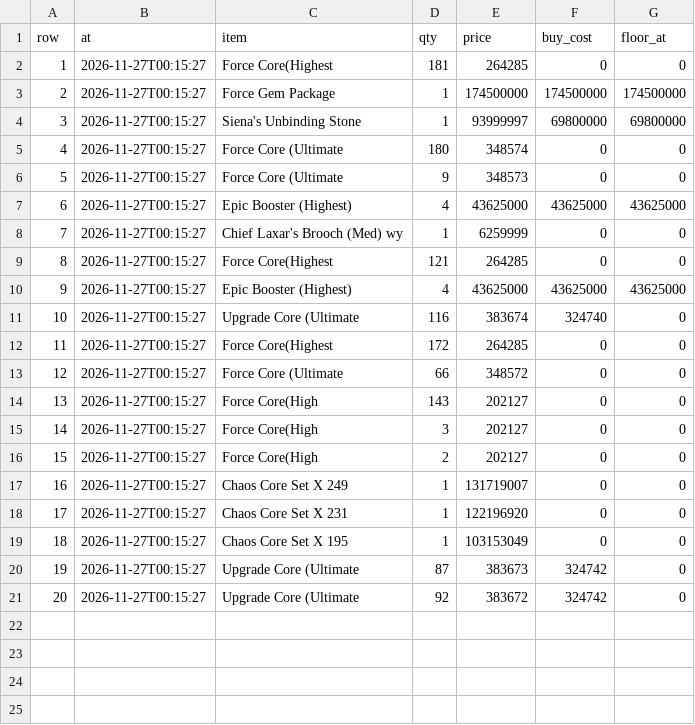
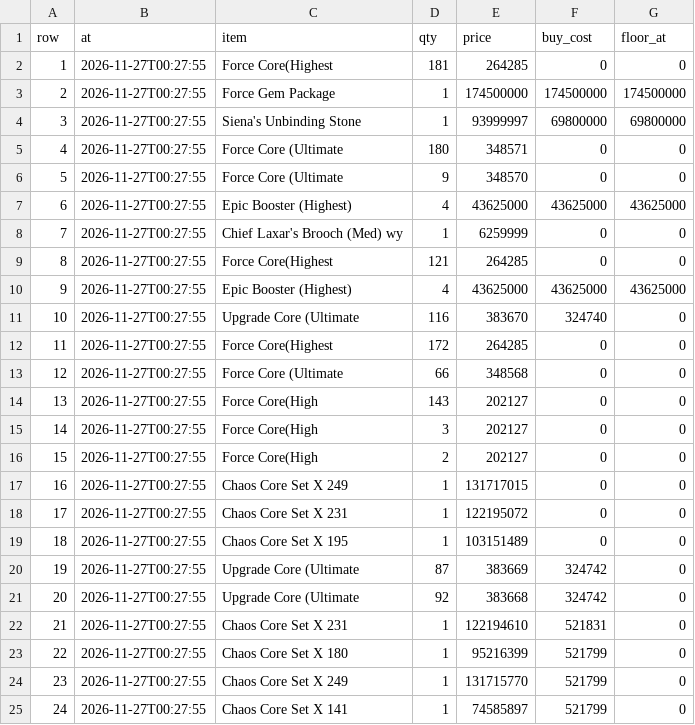
Before and after one commit to tl45663035/cabal_trade, a CSV file: profit_reports/cang/artifacts/board.csv, drawn as a sheet.

```diff
--- a/profit_reports/cang/artifacts/board.csv
+++ b/profit_reports/cang/artifacts/board.csv
@@ -1,21 +1,25 @@
 row,at,item,qty,price,buy_cost,floor_at
-1,2026-11-27T00:15:27,Force Core(Highest,181,264285,0,0
-2,2026-11-27T00:15:27,Force Gem Package,1,174500000,174500000,174500000
-3,2026-11-27T00:15:27,Siena's Unbinding Stone,1,93999997,69800000,69800000
-4,2026-11-27T00:15:27,Force Core (Ultimate,180,348574,0,0
-5,2026-11-27T00:15:27,Force Core (Ultimate,9,348573,0,0
-6,2026-11-27T00:15:27,Epic Booster (Highest),4,43625000,43625000,43625000
-7,2026-11-27T00:15:27,Chief Laxar's Brooch (Med) wy,1,6259999,0,0
-8,2026-11-27T00:15:27,Force Core(Highest,121,264285,0,0
-9,2026-11-27T00:15:27,Epic Booster (Highest),4,43625000,43625000,43625000
-10,2026-11-27T00:15:27,Upgrade Core (Ultimate,116,383674,324740,0
-11,2026-11-27T00:15:27,Force Core(Highest,172,264285,0,0
-12,2026-11-27T00:15:27,Force Core (Ultimate,66,348572,0,0
-13,2026-11-27T00:15:27,Force Core(High,143,202127,0,0
-14,2026-11-27T00:15:27,Force Core(High,3,202127,0,0
-15,2026-11-27T00:15:27,Force Core(High,2,202127,0,0
-16,2026-11-27T00:15:27,Chaos Core Set X 249,1,131719007,0,0
-17,2026-11-27T00:15:27,Chaos Core Set X 231,1,122196920,0,0
-18,2026-11-27T00:15:27,Chaos Core Set X 195,1,103153049,0,0
-19,2026-11-27T00:15:27,Upgrade Core (Ultimate,87,383673,324742,0
-20,2026-11-27T00:15:27,Upgrade Core (Ultimate,92,383672,324742,0
+1,2026-11-27T00:27:55,Force Core(Highest,181,264285,0,0
+2,2026-11-27T00:27:55,Force Gem Package,1,174500000,174500000,174500000
+3,2026-11-27T00:27:55,Siena's Unbinding Stone,1,93999997,69800000,69800000
+4,2026-11-27T00:27:55,Force Core (Ultimate,180,348571,0,0
+5,2026-11-27T00:27:55,Force Core (Ultimate,9,348570,0,0
+6,2026-11-27T00:27:55,Epic Booster (Highest),4,43625000,43625000,43625000
+7,2026-11-27T00:27:55,Chief Laxar's Brooch (Med) wy,1,6259999,0,0
+8,2026-11-27T00:27:55,Force Core(Highest,121,264285,0,0
+9,2026-11-27T00:27:55,Epic Booster (Highest),4,43625000,43625000,43625000
+10,2026-11-27T00:27:55,Upgrade Core (Ultimate,116,383670,324740,0
+11,2026-11-27T00:27:55,Force Core(Highest,172,264285,0,0
+12,2026-11-27T00:27:55,Force Core (Ultimate,66,348568,0,0
+13,2026-11-27T00:27:55,Force Core(High,143,202127,0,0
+14,2026-11-27T00:27:55,Force Core(High,3,202127,0,0
+15,2026-11-27T00:27:55,Force Core(High,2,202127,0,0
+16,2026-11-27T00:27:55,Chaos Core Set X 249,1,131717015,0,0
+17,2026-11-27T00:27:55,Chaos Core Set X 231,1,122195072,0,0
+18,2026-11-27T00:27:55,Chaos Core Set X 195,1,103151489,0,0
+19,2026-11-27T00:27:55,Upgrade Core (Ultimate,87,383669,324742,0
+20,2026-11-27T00:27:55,Upgrade Core (Ultimate,92,383668,324742,0
+21,2026-11-27T00:27:55,Chaos Core Set X 231,1,122194610,521831,0
+22,2026-11-27T00:27:55,Chaos Core Set X 180,1,95216399,521799,0
+23,2026-11-27T00:27:55,Chaos Core Set X 249,1,131715770,521799,0
+24,2026-11-27T00:27:55,Chaos Core Set X 141,1,74585897,521799,0
```
Also changed, not shown: profit_reports/cang/artifacts/networth_history.csv, profit_reports/cang/artifacts/purchases.csv, 4 other files.
